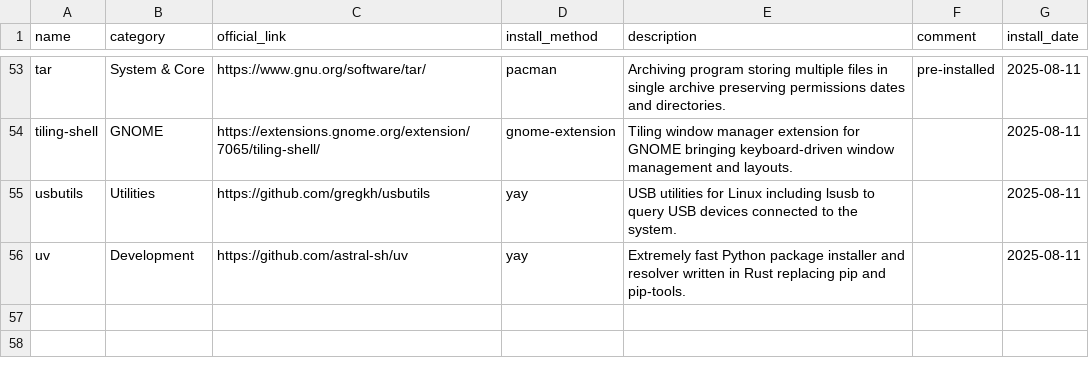
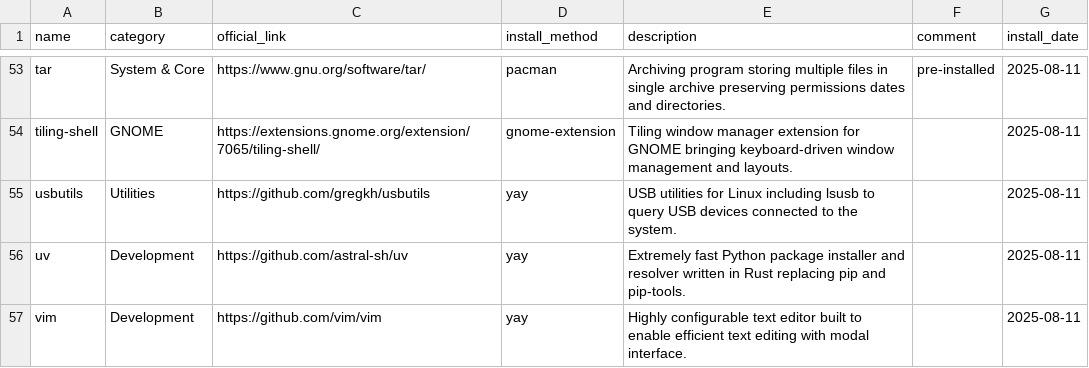
Before and after one commit to hsablonniere/tools, a CSV file: tools.csv, drawn as a sheet; only a part is shown, gaps mark what is left out.

Commit message:
add(vim): How do I exit this thing again?

```diff
--- a/tools.csv
+++ b/tools.csv
@@ -56 +56,2 @@ usbutils,Utilities,https://github.com/gregkh/usbutils,yay,USB utilities for Linu
 uv,Development,https://github.com/astral-sh/uv,yay,Extremely fast Python package installer and resolver written in Rust replacing pip and pip-tools.,,2025-08-11
+vim,Development,https://github.com/vim/vim,yay,Highly configurable text editor built to enable efficient text editing with modal interface.,,2025-08-11
```
